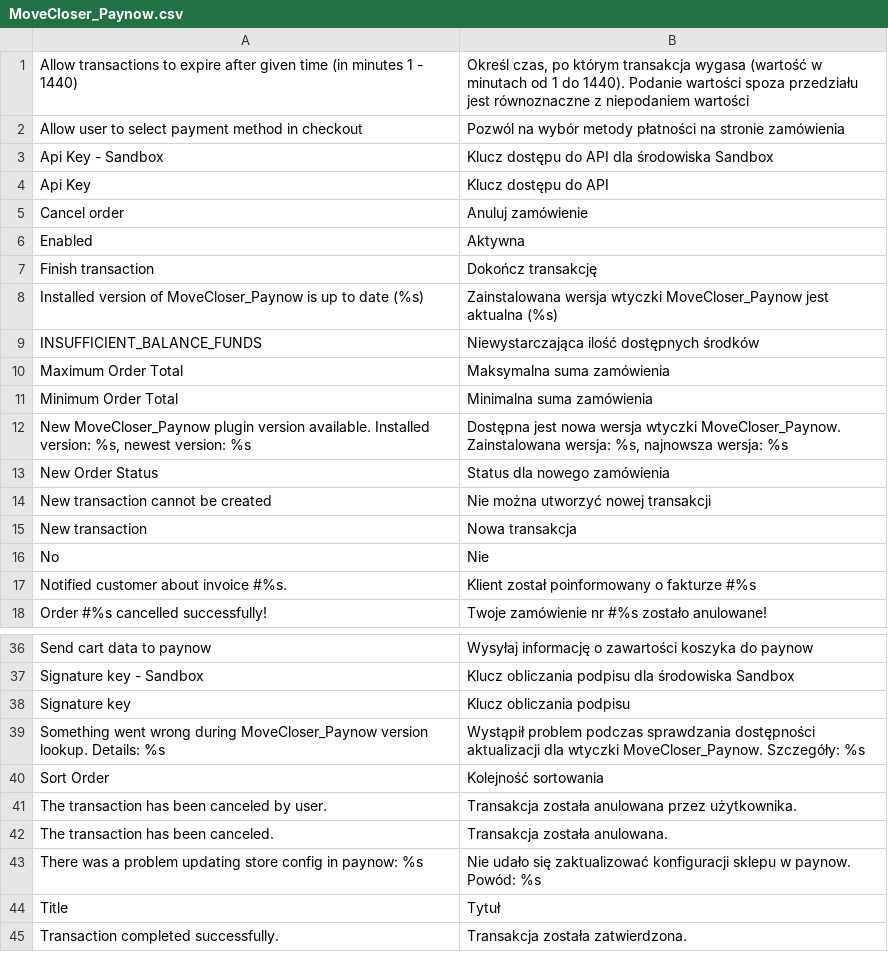
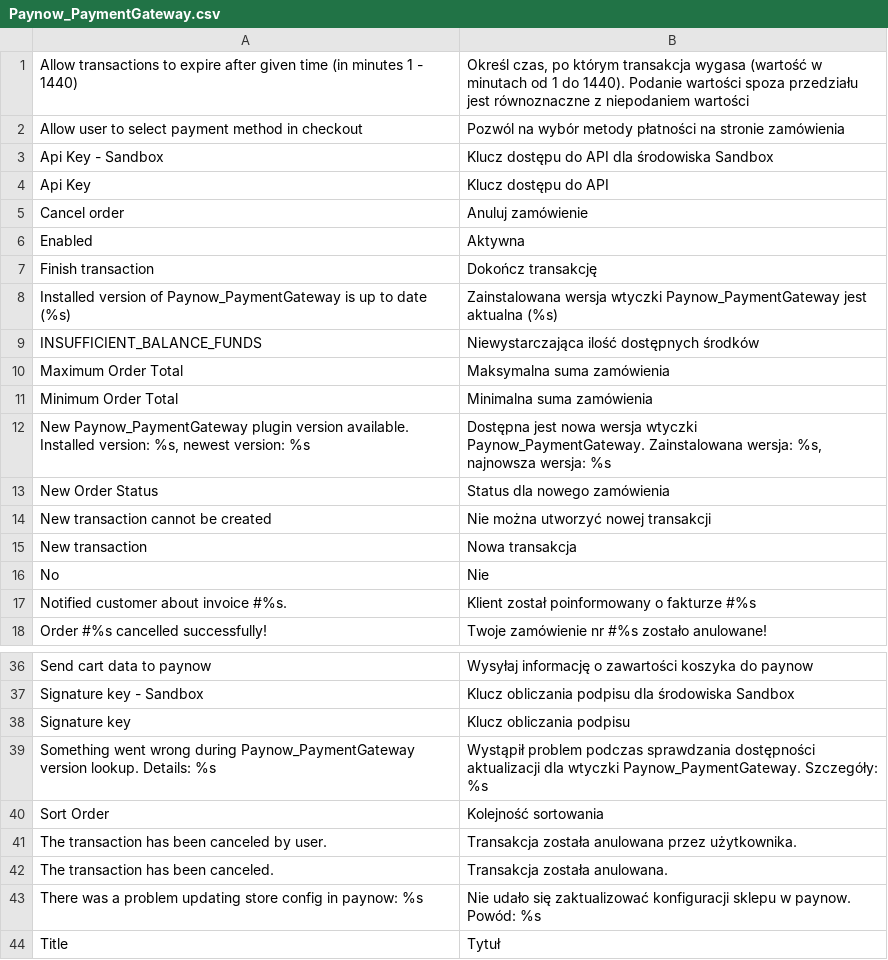
Before and after one commit to movecloser/MoveCloser_Paynow, a CSV file: app/locale/pl_PL/Paynow_PaymentGateway.csv (was app/locale/pl_PL/MoveCloser_Paynow.csv), drawn as a sheet; only a part is shown, gaps mark what is left out; the shorter side is filled out with more unchanged rows.

```diff
--- a/app/locale/pl_PL/MoveCloser_Paynow.csv
+++ b/app/locale/pl_PL/Paynow_PaymentGateway.csv
@@ -7,3 +7,3 @@
 "Finish transaction","Dokończ transakcję"
-"Installed version of MoveCloser_Paynow is up to date (%s)","Zainstalowana wersja wtyczki MoveCloser_Paynow jest aktualna (%s)"
+"Installed version of Paynow_PaymentGateway is up to date (%s)","Zainstalowana wersja wtyczki Paynow_PaymentGateway jest aktualna (%s)"
 "INSUFFICIENT_BALANCE_FUNDS","Niewystarczająca ilość dostępnych środków"
@@ -11,3 +11,3 @@
 "Minimum Order Total","Minimalna suma zamówienia"
-"New MoveCloser_Paynow plugin version available. Installed version: %s, newest version: %s","Dostępna jest nowa wersja wtyczki MoveCloser_Paynow. Zainstalowana wersja: %s, najnowsza wersja: %s"
+"New Paynow_PaymentGateway plugin version available. Installed version: %s, newest version: %s","Dostępna jest nowa wersja wtyczki Paynow_PaymentGateway. Zainstalowana wersja: %s, najnowsza wersja: %s"
 "New Order Status","Status dla nowego zamówienia"
@@ -38,3 +38,3 @@
 "Signature key","Klucz obliczania podpisu"
-"Something went wrong during MoveCloser_Paynow version lookup. Details: %s","Wystąpił problem podczas sprawdzania dostępności aktualizacji dla wtyczki MoveCloser_Paynow. Szczegóły: %s"
+"Something went wrong during Paynow_PaymentGateway version lookup. Details: %s","Wystąpił problem podczas sprawdzania dostępności aktualizacji dla wtyczki Paynow_PaymentGateway. Szczegóły: %s"
 "Sort Order","Kolejność sortowania"
```
Also changed, not shown: 16 other files.
